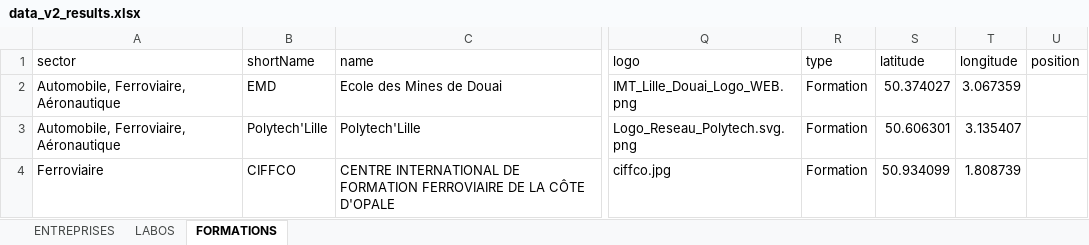
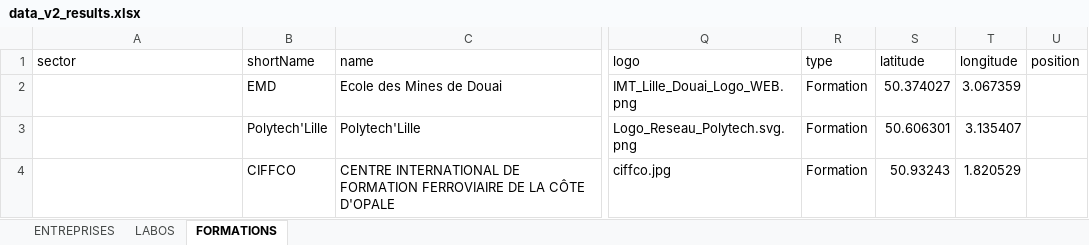
Before and after one commit to nggrekkodev/imtd-server, an Excel workbook: scripts/data_v2_results.xlsx, sheet FORMATIONS, drawn as a sheet; only a part is shown, gaps mark what is left out; values as stored, in another font and other column widths than the file's, no borders; the diff names each change by its address in the sheet, - before the commit and + after, or states it on an @@ line.

```diff
--- a/scripts/data_v2_results.xlsx (sheet FORMATIONS)
+++ b/scripts/data_v2_results.xlsx (sheet FORMATIONS)
-A2:A3 (sector): Automobile, Ferroviaire, Aéronautique
+A2:A3 (sector): (empty)
-A4 (sector): Ferroviaire
+A4 (sector): (empty)
-S4 (latitude): 50.934099
+S4 (latitude): 50.93243
-T4 (longitude): 1.808739
+T4 (longitude): 1.820529
```
Also changed, not shown: sheet ENTREPRISES, sheet LABOS, 7 other files.
